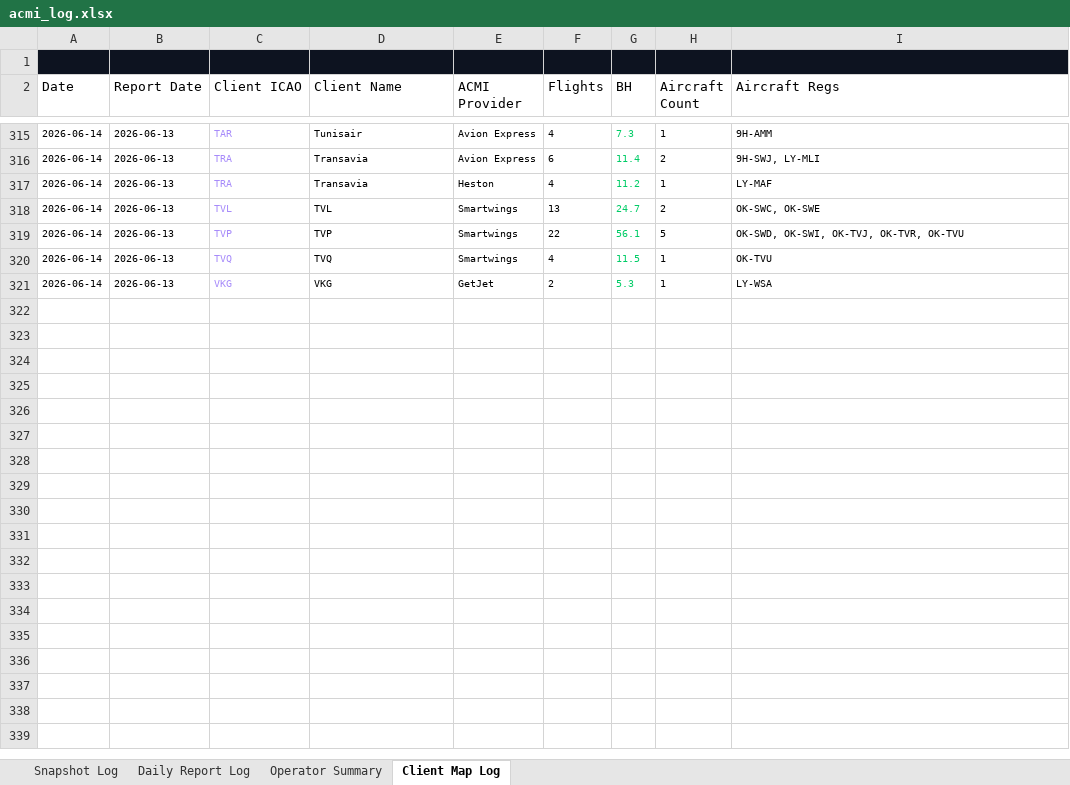
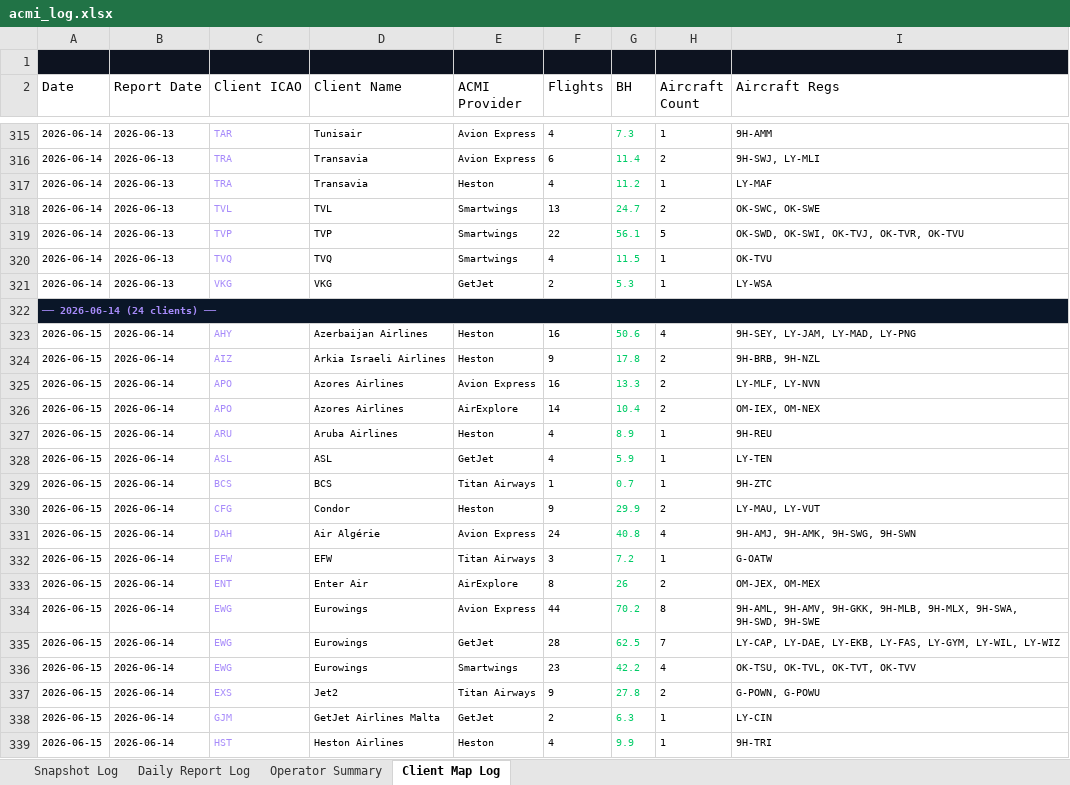
Before and after one commit to juliuskvx/acmi-tracker, an Excel workbook: data/acmi_log.xlsx, sheet Client Map Log, drawn as a sheet; only a part is shown, gaps mark what is left out; values as stored, in another font and other column widths than the file's, no borders; the diff covers the shown part only; the diff names each change by its address in the sheet, - before the commit and + after, or states it on an @@ line.

```diff
--- a/data/acmi_log.xlsx (sheet Client Map Log)
+++ b/data/acmi_log.xlsx (sheet Client Map Log)
+row 322: ── 2026-06-14 (24 clients) ──
+row 323: 2026-06-15 | 2026-06-14 | AHY | Azerbaijan Airlines | Heston | 16 | 50.6 | 4 | 9H-SEY, LY-JAM, LY-MAD, LY-PNG
+row 324: 2026-06-15 | 2026-06-14 | AIZ | Arkia Israeli Airlines | Heston | 9 | 17.8 | 2 | 9H-BRB, 9H-NZL
+row 325: 2026-06-15 | 2026-06-14 | APO | Azores Airlines | Avion Express | 16 | 13.3 | 2 | LY-MLF, LY-NVN
+row 326: 2026-06-15 | 2026-06-14 | APO | Azores Airlines | AirExplore | 14 | 10.4 | 2 | OM-IEX, OM-NEX
+row 327: 2026-06-15 | 2026-06-14 | ARU | Aruba Airlines | Heston | 4 | 8.9 | 1 | 9H-REU
+row 328: 2026-06-15 | 2026-06-14 | ASL | ASL | GetJet | 4 | 5.9 | 1 | LY-TEN
+row 329: 2026-06-15 | 2026-06-14 | BCS | BCS | Titan Airways | 1 | 0.7 | 1 | 9H-ZTC
+row 330: 2026-06-15 | 2026-06-14 | CFG | Condor | Heston | 9 | 29.9 | 2 | LY-MAU, LY-VUT
+row 331: 2026-06-15 | 2026-06-14 | DAH | Air Algérie | Avion Express | 24 | 40.8 | 4 | 9H-AMJ, 9H-AMK, 9H-SWG, 9H-SWN
+row 332: 2026-06-15 | 2026-06-14 | EFW | EFW | Titan Airways | 3 | 7.2 | 1 | G-OATW
+row 333: 2026-06-15 | 2026-06-14 | ENT | Enter Air | AirExplore | 8 | 26 | 2 | OM-JEX, OM-MEX
+row 334: 2026-06-15 | 2026-06-14 | EWG | Eurowings | Avion Express | 44 | 70.2 | 8 | 9H-AML, 9H-AMV, 9H-GKK, 9H-MLB, 9H-MLX, 9H-SWA, 9H-SWD, 9H-SWE
+row 335: 2026-06-15 | 2026-06-14 | EWG | Eurowings | GetJet | 28 | 62.5 | 7 | LY-CAP, LY-DAE, LY-EKB, LY-FAS, LY-GYM, LY-WIL, LY-WIZ
+row 336: 2026-06-15 | 2026-06-14 | EWG | Eurowings | Smartwings | 23 | 42.2 | 4 | OK-TSU, OK-TVL, OK-TVT, OK-TVV
+row 337: 2026-06-15 | 2026-06-14 | EXS | Jet2 | Titan Airways | 9 | 27.8 | 2 | G-POWN, G-POWU
+row 338: 2026-06-15 | 2026-06-14 | GJM | GetJet Airlines Malta | GetJet | 2 | 6.3 | 1 | LY-CIN
+row 339: 2026-06-15 | 2026-06-14 | HST | Heston Airlines | Heston | 4 | 9.9 | 1 | 9H-TRI
```
Also changed, not shown: 11 added rows elsewhere in this sheet, sheet Snapshot Log, sheet Daily Report Log, sheet Operator Summary, 2 other files.
